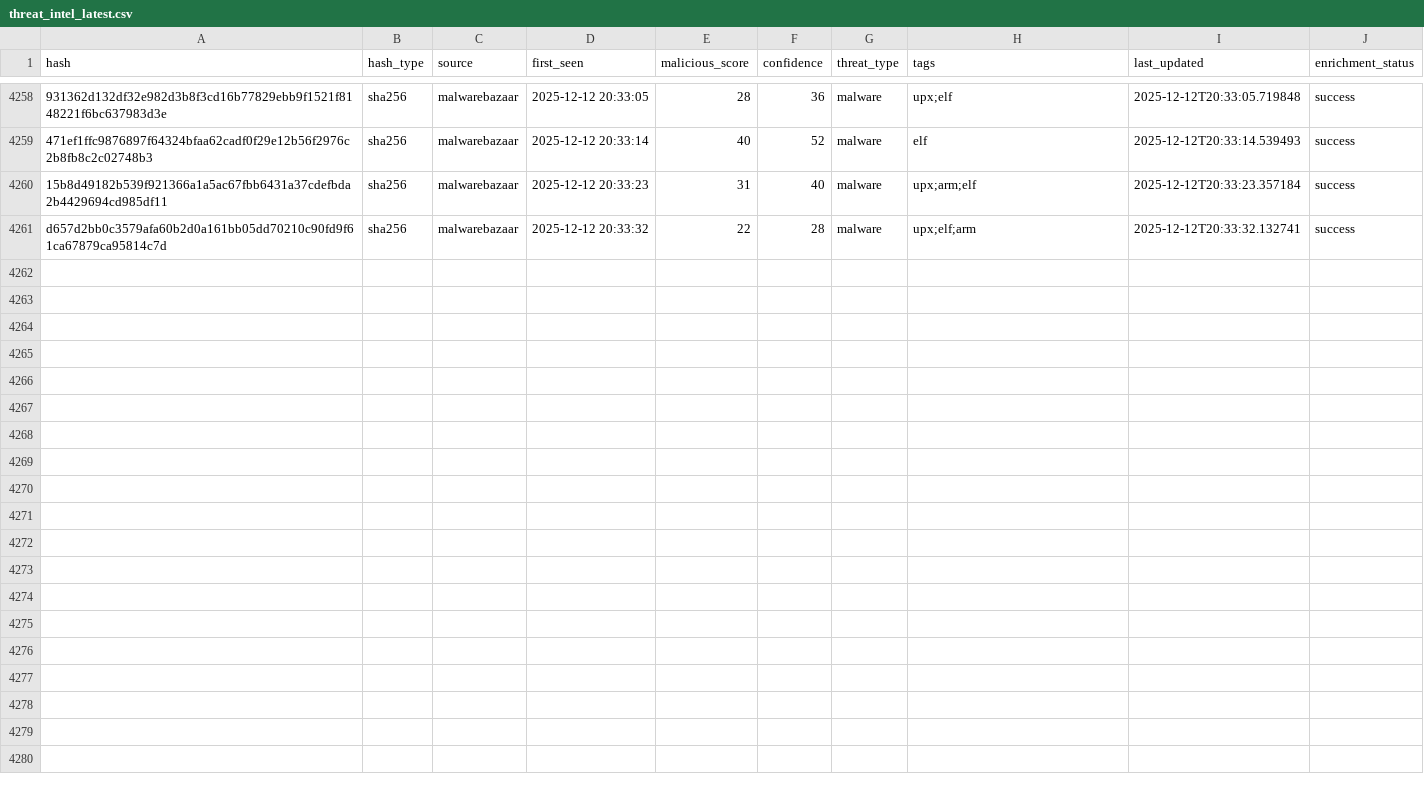
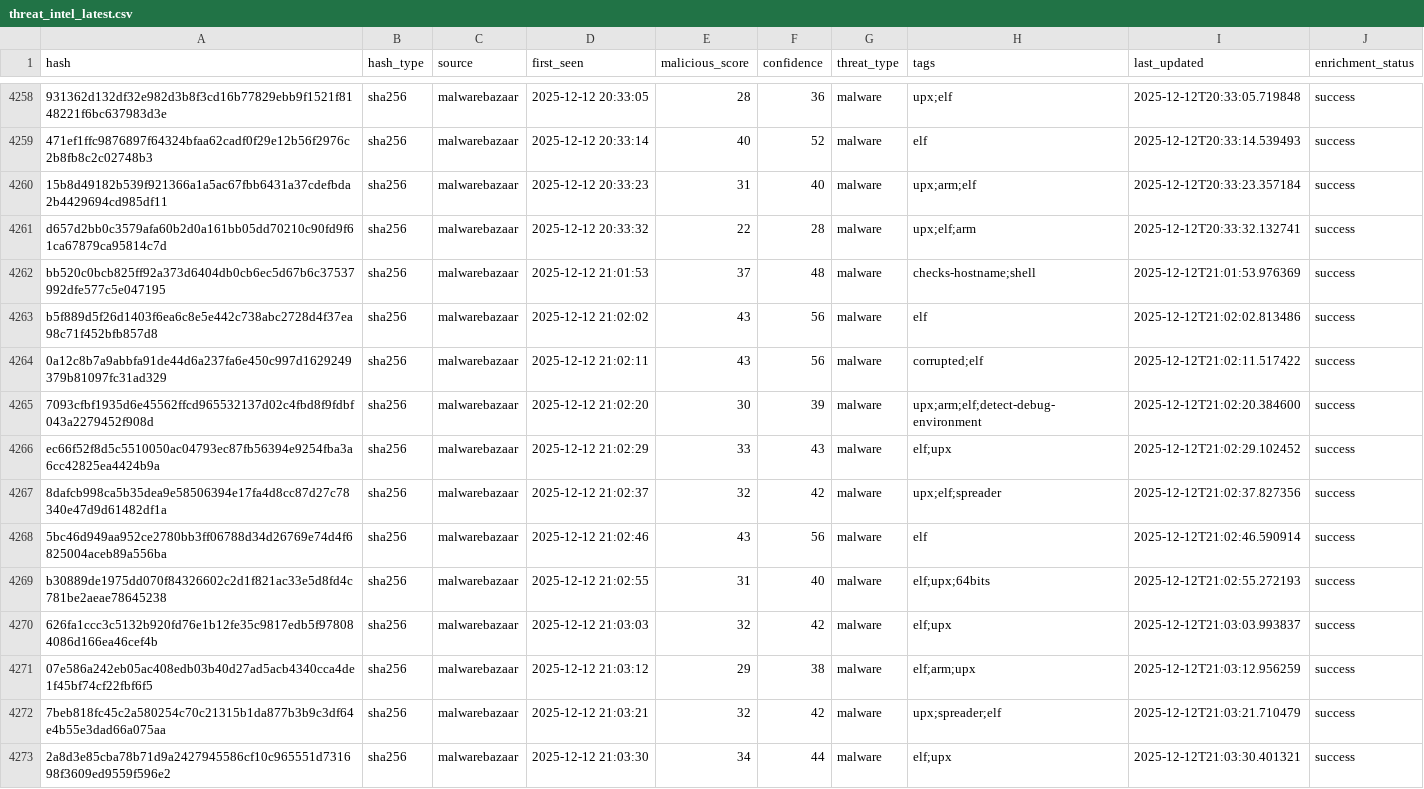
Before and after one commit to mohamadyaghoobii/threat-intelligence-csv, a CSV file: threat_intel_latest.csv, drawn as a sheet; only a part is shown, gaps mark what is left out; the diff names each change by its address in the sheet, - before the commit and + after, or states it on an @@ line.

Commit message:
TI Update 20251212_210423

```diff
--- a/threat_intel_latest.csv
+++ b/threat_intel_latest.csv
+row 4262: bb520c0bcb825ff92a373d6404db0cb6ec5d67b6c37537992dfe577c5e047195 | sha256 | malwarebazaar | 2025-12-12 21:01:53 | 37 | 48 | malware | checks-hostname;shell | 2025-12-12T21:01:53.976369 | success
+row 4263: b5f889d5f26d1403f6ea6c8e5e442c738abc2728d4f37ea98c71f452bfb857d8 | sha256 | malwarebazaar | 2025-12-12 21:02:02 | 43 | 56 | malware | elf | 2025-12-12T21:02:02.813486 | success
+row 4264: 0a12c8b7a9abbfa91de44d6a237fa6e450c997d1629249379b81097fc31ad329 | sha256 | malwarebazaar | 2025-12-12 21:02:11 | 43 | 56 | malware | corrupted;elf | 2025-12-12T21:02:11.517422 | success
+row 4265: 7093cfbf1935d6e45562ffcd965532137d02c4fbd8f9fdbf043a2279452f908d | sha256 | malwarebazaar | 2025-12-12 21:02:20 | 30 | 39 | malware | upx;arm;elf;detect-debug-environment | 2025-12-12T21:02:20.384600 | success
+row 4266: ec66f52f8d5c5510050ac04793ec87fb56394e9254fba3a6cc42825ea4424b9a | sha256 | malwarebazaar | 2025-12-12 21:02:29 | 33 | 43 | malware | elf;upx | 2025-12-12T21:02:29.102452 | success
+row 4267: 8dafcb998ca5b35dea9e58506394e17fa4d8cc87d27c78340e47d9d61482df1a | sha256 | malwarebazaar | 2025-12-12 21:02:37 | 32 | 42 | malware | upx;elf;spreader | 2025-12-12T21:02:37.827356 | success
+row 4268: 5bc46d949aa952ce2780bb3ff06788d34d26769e74d4f6825004aceb89a556ba | sha256 | malwarebazaar | 2025-12-12 21:02:46 | 43 | 56 | malware | elf | 2025-12-12T21:02:46.590914 | success
+row 4269: b30889de1975dd070f84326602c2d1f821ac33e5d8fd4c781be2aeae78645238 | sha256 | malwarebazaar | 2025-12-12 21:02:55 | 31 | 40 | malware | elf;upx;64bits | 2025-12-12T21:02:55.272193 | success
+row 4270: 626fa1ccc3c5132b920fd76e1b12fe35c9817edb5f978084086d166ea46cef4b | sha256 | malwarebazaar | 2025-12-12 21:03:03 | 32 | 42 | malware | elf;upx | 2025-12-12T21:03:03.993837 | success
+row 4271: 07e586a242eb05ac408edb03b40d27ad5acb4340cca4de1f45bf74cf22fbf6f5 | sha256 | malwarebazaar | 2025-12-12 21:03:12 | 29 | 38 | malware | elf;arm;upx | 2025-12-12T21:03:12.956259 | success
+row 4272: 7beb818fc45c2a580254c70c21315b1da877b3b9c3df64e4b55e3dad66a075aa | sha256 | malwarebazaar | 2025-12-12 21:03:21 | 32 | 42 | malware | upx;spreader;elf | 2025-12-12T21:03:21.710479 | success
+row 4273: 2a8d3e85cba78b71d9a2427945586cf10c965551d731698f3609ed9559f596e2 | sha256 | malwarebazaar | 2025-12-12 21:03:30 | 34 | 44 | malware | elf;upx | 2025-12-12T21:03:30.401321 | success
```
